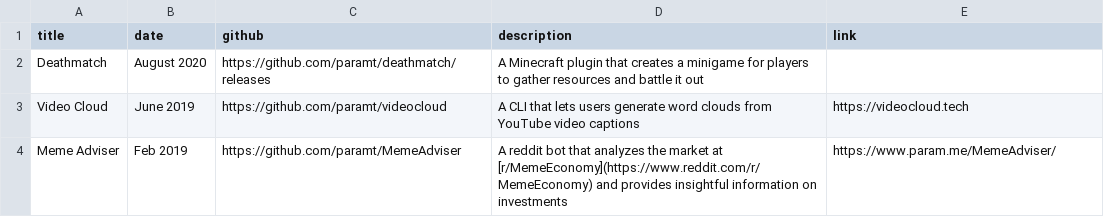
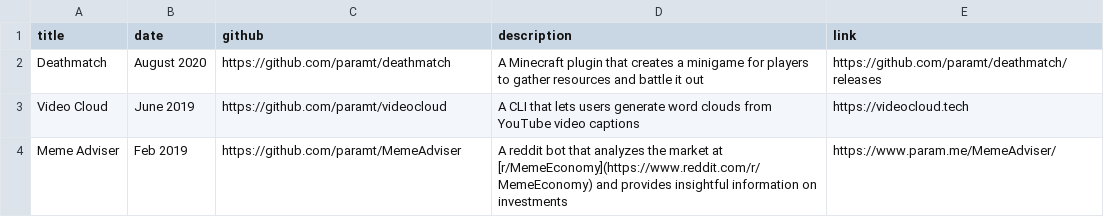
Before and after one commit to paramt/paramt.github.io, a CSV file: _data/projects.csv, drawn as a sheet.

Commit message:
Fix Deathmatch project link

```diff
--- a/_data/projects.csv
+++ b/_data/projects.csv
@@ -1,3 +1,3 @@
 title,date,github,description,link
-Deathmatch,August 2020,https://github.com/paramt/deathmatch/releases,A Minecraft plugin that creates a minigame for players to gather resources and battle it out
+Deathmatch,August 2020,https://github.com/paramt/deathmatch,A Minecraft plugin that creates a minigame for players to gather resources and battle it out,https://github.com/paramt/deathmatch/releases
 Video Cloud,June 2019,https://github.com/paramt/videocloud,A CLI that lets users generate word clouds from YouTube video captions,https://videocloud.tech
```
